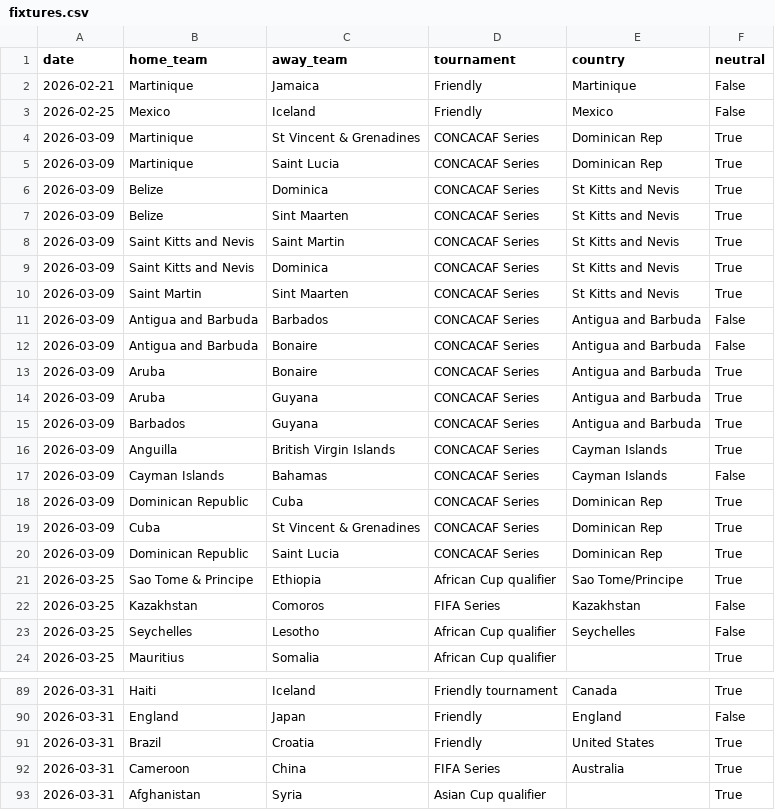
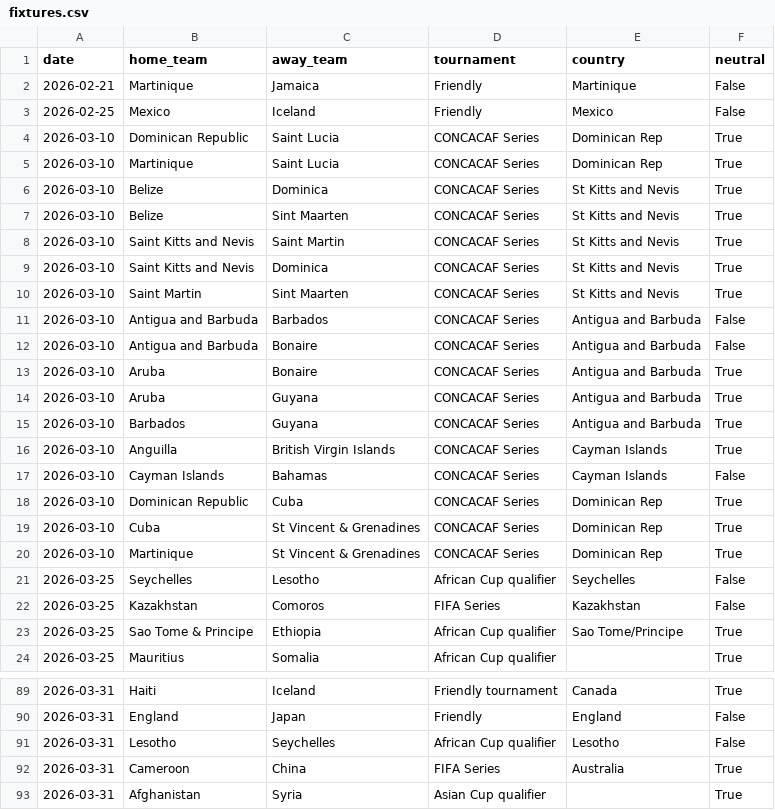
Before and after one commit to 16bravo/MatchOracle, a CSV file: data/source/fixtures.csv, drawn as a sheet; only a part is shown, gaps mark what is left out; the diff covers the shown part only.

Commit message:
Update data/source/

```diff
--- a/data/source/fixtures.csv
+++ b/data/source/fixtures.csv
@@ -3,22 +3,22 @@ date,home_team,away_team,tournament,country,neutral
 2026-02-25,Mexico,Iceland,Friendly,Mexico,False
-2026-03-09,Martinique,St Vincent & Grenadines,CONCACAF Series,Dominican Rep,True
-2026-03-09,Martinique,Saint Lucia,CONCACAF Series,Dominican Rep,True
-2026-03-09,Belize,Dominica,CONCACAF Series,St Kitts and Nevis,True
-2026-03-09,Belize,Sint Maarten,CONCACAF Series,St Kitts and Nevis,True
-2026-03-09,Saint Kitts and Nevis,Saint Martin,CONCACAF Series,St Kitts and Nevis,True
-2026-03-09,Saint Kitts and Nevis,Dominica,CONCACAF Series,St Kitts and Nevis,True
-2026-03-09,Saint Martin,Sint Maarten,CONCACAF Series,St Kitts and Nevis,True
-2026-03-09,Antigua and Barbuda,Barbados,CONCACAF Series,Antigua and Barbuda,False
-2026-03-09,Antigua and Barbuda,Bonaire,CONCACAF Series,Antigua and Barbuda,False
-2026-03-09,Aruba,Bonaire,CONCACAF Series,Antigua and Barbuda,True
-2026-03-09,Aruba,Guyana,CONCACAF Series,Antigua and Barbuda,True
-2026-03-09,Barbados,Guyana,CONCACAF Series,Antigua and Barbuda,True
-2026-03-09,Anguilla,British Virgin Islands,CONCACAF Series,Cayman Islands,True
-2026-03-09,Cayman Islands,Bahamas,CONCACAF Series,Cayman Islands,False
-2026-03-09,Dominican Republic,Cuba,CONCACAF Series,Dominican Rep,True
-2026-03-09,Cuba,St Vincent & Grenadines,CONCACAF Series,Dominican Rep,True
-2026-03-09,Dominican Republic,Saint Lucia,CONCACAF Series,Dominican Rep,True
+2026-03-10,Dominican Republic,Saint Lucia,CONCACAF Series,Dominican Rep,True
+2026-03-10,Martinique,Saint Lucia,CONCACAF Series,Dominican Rep,True
+2026-03-10,Belize,Dominica,CONCACAF Series,St Kitts and Nevis,True
+2026-03-10,Belize,Sint Maarten,CONCACAF Series,St Kitts and Nevis,True
+2026-03-10,Saint Kitts and Nevis,Saint Martin,CONCACAF Series,St Kitts and Nevis,True
+2026-03-10,Saint Kitts and Nevis,Dominica,CONCACAF Series,St Kitts and Nevis,True
+2026-03-10,Saint Martin,Sint Maarten,CONCACAF Series,St Kitts and Nevis,True
+2026-03-10,Antigua and Barbuda,Barbados,CONCACAF Series,Antigua and Barbuda,False
+2026-03-10,Antigua and Barbuda,Bonaire,CONCACAF Series,Antigua and Barbuda,False
+2026-03-10,Aruba,Bonaire,CONCACAF Series,Antigua and Barbuda,True
+2026-03-10,Aruba,Guyana,CONCACAF Series,Antigua and Barbuda,True
+2026-03-10,Barbados,Guyana,CONCACAF Series,Antigua and Barbuda,True
+2026-03-10,Anguilla,British Virgin Islands,CONCACAF Series,Cayman Islands,True
+2026-03-10,Cayman Islands,Bahamas,CONCACAF Series,Cayman Islands,False
+2026-03-10,Dominican Republic,Cuba,CONCACAF Series,Dominican Rep,True
+2026-03-10,Cuba,St Vincent & Grenadines,CONCACAF Series,Dominican Rep,True
+2026-03-10,Martinique,St Vincent & Grenadines,CONCACAF Series,Dominican Rep,True
+2026-03-25,Seychelles,Lesotho,African Cup qualifier,Seychelles,False
+2026-03-25,Kazakhstan,Comoros,FIFA Series,Kazakhstan,False
 2026-03-25,Sao Tome & Principe,Ethiopia,African Cup qualifier,Sao Tome/Principe,True
-2026-03-25,Kazakhstan,Comoros,FIFA Series,Kazakhstan,False
-2026-03-25,Seychelles,Lesotho,African Cup qualifier,Seychelles,False
 2026-03-25,Mauritius,Somalia,African Cup qualifier,,True
@@ -90,3 +90,3 @@ date,home_team,away_team,tournament,country,neutral
 2026-03-31,England,Japan,Friendly,England,False
-2026-03-31,Brazil,Croatia,Friendly,United States,True
+2026-03-31,Lesotho,Seychelles,African Cup qualifier,Lesotho,False
 2026-03-31,Cameroon,China,FIFA Series,Australia,True
```
Also changed, not shown: 2 added rows, 23 moved rows and 3 edited cells elsewhere in this file.
